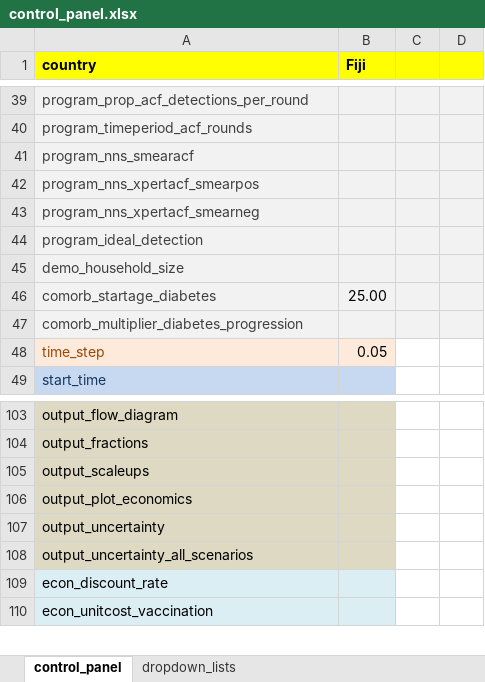
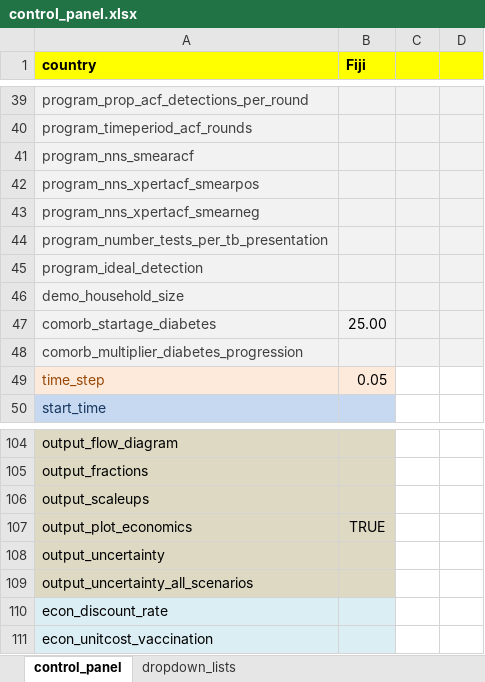
Before and after one commit to monash-emu/AuTuMN, an Excel workbook: autumn/xls/control_panel.xlsx, sheet control_panel, drawn as a sheet; only a part is shown, gaps mark what is left out; values as stored, in another font and other column widths than the file's, no borders; addresses are those after the commit; the diff names each change by its address in the sheet, - before the commit and + after, or states it on an @@ line.

```diff
--- a/autumn/xls/control_panel.xlsx (sheet control_panel)
+++ b/autumn/xls/control_panel.xlsx (sheet control_panel)
+row 44: program_number_tests_per_tb_presentation
-B107 (Fiji): (empty)
+B107 (Fiji): TRUE
```
Also changed, not shown: autumn/xls/data_default.xlsx, 3 other files.
